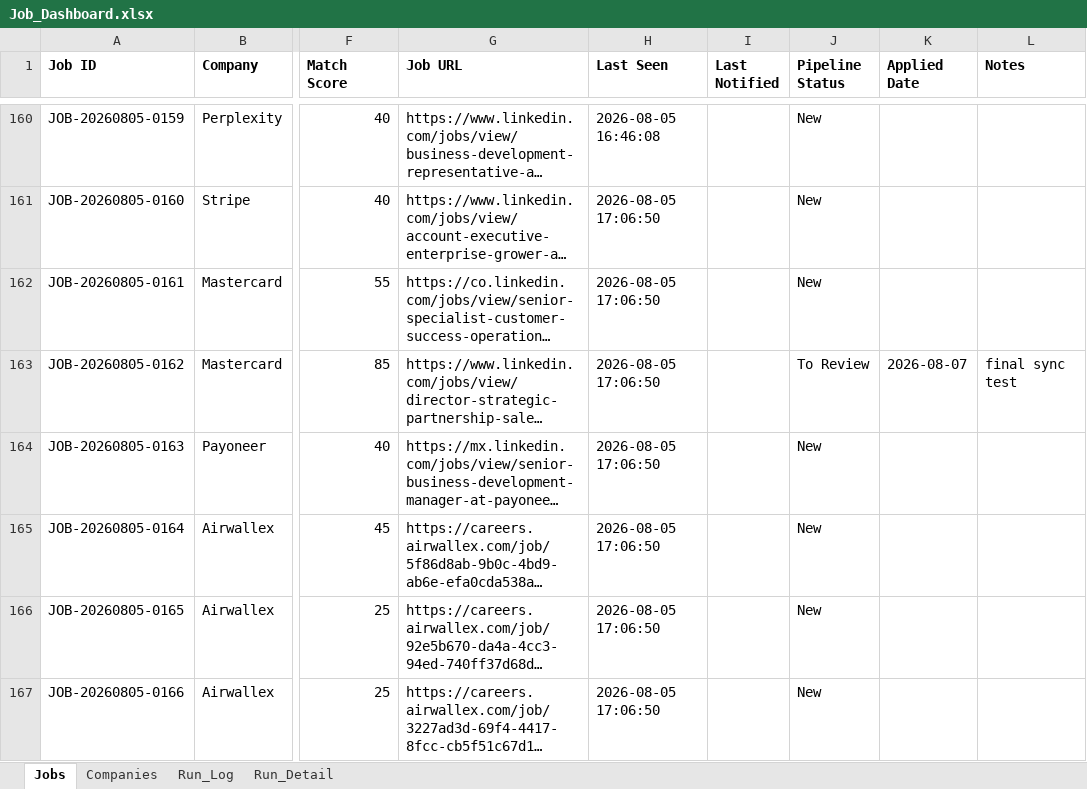
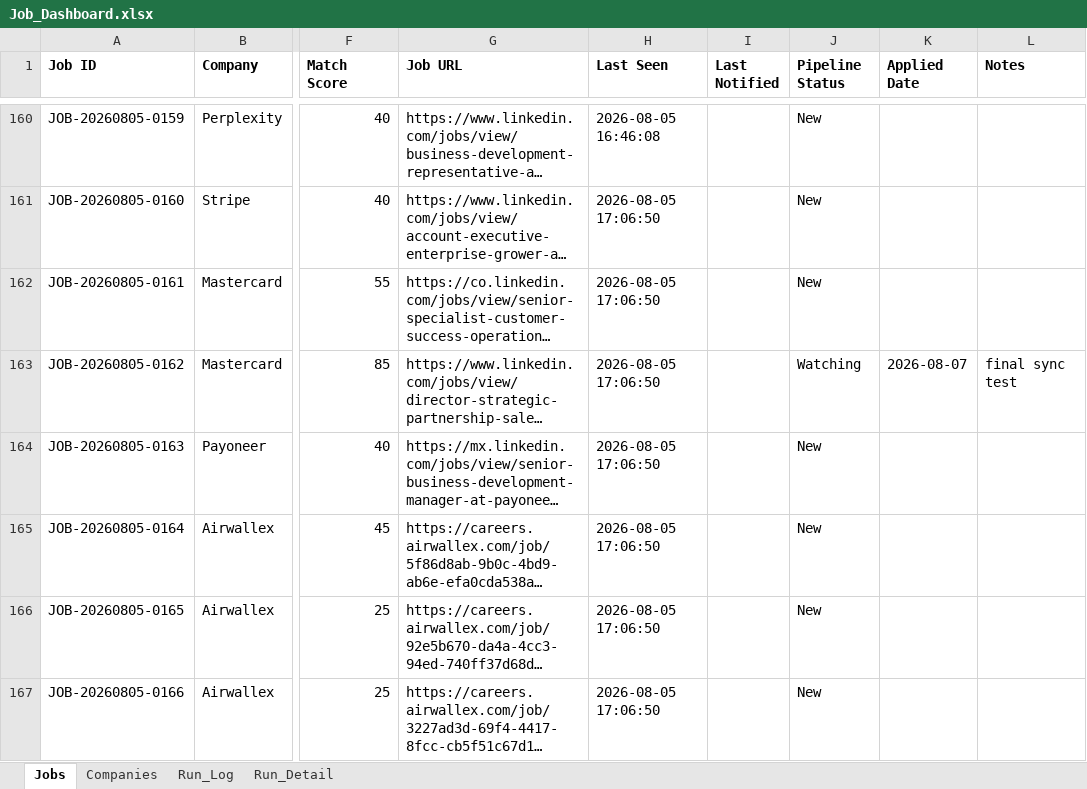
Before and after one commit to sabrinahan93-byte/PCIP, an Excel workbook: output/Job_Dashboard.xlsx, sheet Jobs, drawn as a sheet; only a part is shown, gaps mark what is left out; long unchanged cells end in …; values as stored, in another font and other column widths than the file's, no borders; the diff names each change by its address in the sheet, - before the commit and + after, or states it on an @@ line.

```diff
--- a/output/Job_Dashboard.xlsx (sheet Jobs)
+++ b/output/Job_Dashboard.xlsx (sheet Jobs)
-J163 (Pipeline Status): To Review
+J163 (Pipeline Status): Watching
```
